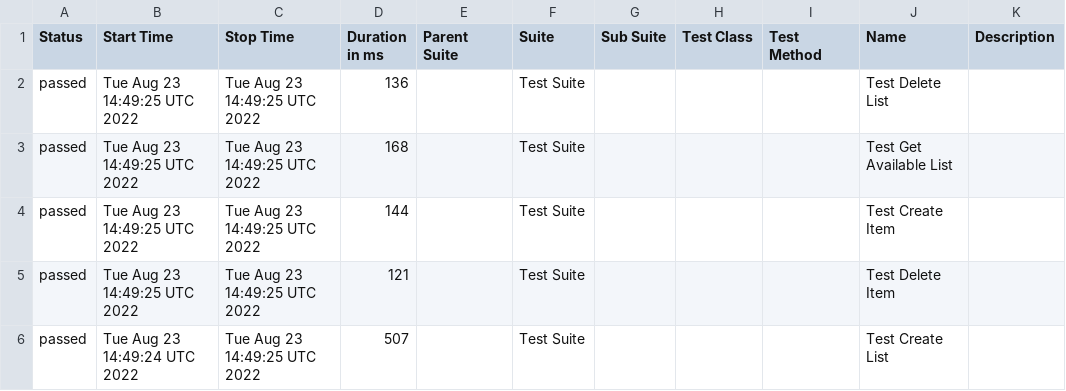
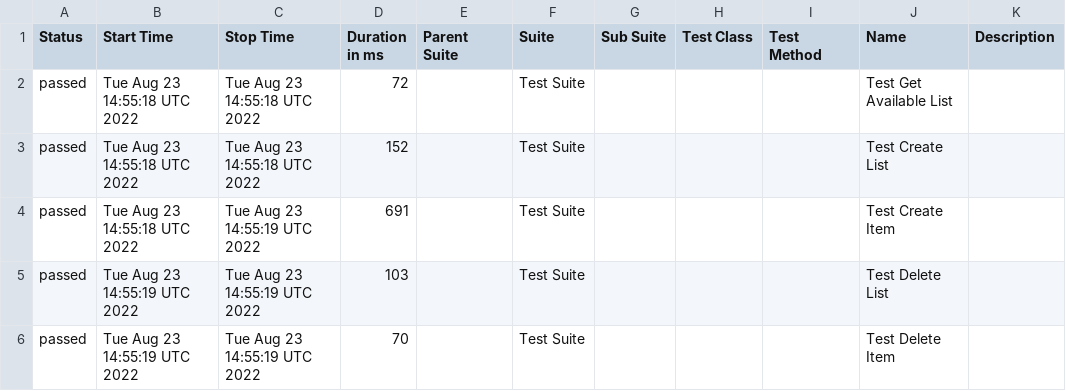
Before and after one commit to jeanljh/cy-graphql, a CSV file: data/suites.csv, drawn as a sheet.

```diff
--- a/data/suites.csv
+++ b/data/suites.csv
@@ -1,6 +1,6 @@
 "Status","Start Time","Stop Time","Duration in ms","Parent Suite","Suite","Sub Suite","Test Class","Test Method","Name","Description"
-"passed","Tue Aug 23 14:49:25 UTC 2022","Tue Aug 23 14:49:25 UTC 2022","136","","Test Suite","","","","Test Delete List",""
-"passed","Tue Aug 23 14:49:25 UTC 2022","Tue Aug 23 14:49:25 UTC 2022","168","","Test Suite","","","","Test Get Available List",""
-"passed","Tue Aug 23 14:49:25 UTC 2022","Tue Aug 23 14:49:25 UTC 2022","144","","Test Suite","","","","Test Create Item",""
-"passed","Tue Aug 23 14:49:25 UTC 2022","Tue Aug 23 14:49:25 UTC 2022","121","","Test Suite","","","","Test Delete Item",""
-"passed","Tue Aug 23 14:49:24 UTC 2022","Tue Aug 23 14:49:25 UTC 2022","507","","Test Suite","","","","Test Create List",""
+"passed","Tue Aug 23 14:55:18 UTC 2022","Tue Aug 23 14:55:18 UTC 2022","72","","Test Suite","","","","Test Get Available List",""
+"passed","Tue Aug 23 14:55:18 UTC 2022","Tue Aug 23 14:55:18 UTC 2022","152","","Test Suite","","","","Test Create List",""
+"passed","Tue Aug 23 14:55:18 UTC 2022","Tue Aug 23 14:55:19 UTC 2022","691","","Test Suite","","","","Test Create Item",""
+"passed","Tue Aug 23 14:55:19 UTC 2022","Tue Aug 23 14:55:19 UTC 2022","103","","Test Suite","","","","Test Delete List",""
+"passed","Tue Aug 23 14:55:19 UTC 2022","Tue Aug 23 14:55:19 UTC 2022","70","","Test Suite","","","","Test Delete Item",""
```
Also changed, not shown: 23 other files.
